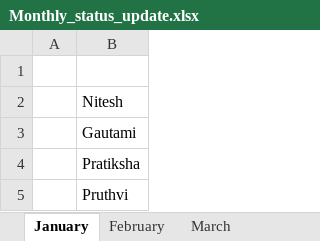
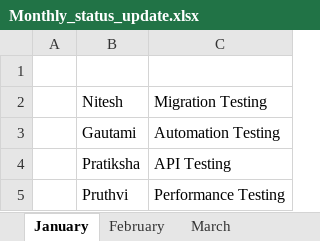
Before and after one commit to pruthviraj-jadhav/testrepo2, an Excel workbook: Monthly_status_update.xlsx, sheet January, drawn as a sheet; values as stored, in another font and other column widths than the file's, no borders; the diff names each change by its address in the sheet, - before the commit and + after, or states it on an @@ line.

Commit message:
Updated tasks for Jan

```diff
--- a/Monthly_status_update.xlsx (sheet January)
+++ b/Monthly_status_update.xlsx (sheet January)
+column C, rows 2-5: Migration Testing | Automation Testing | API Testing | Performance Testing
```
